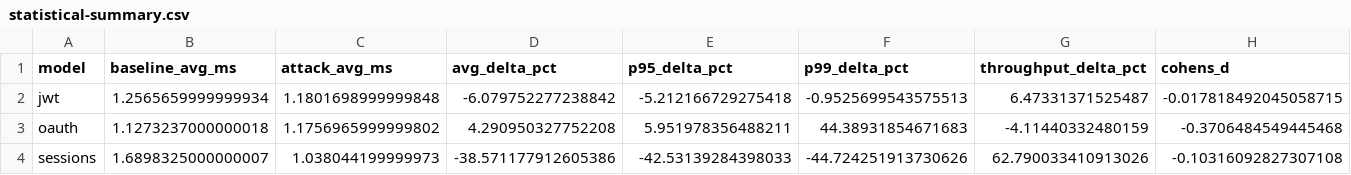
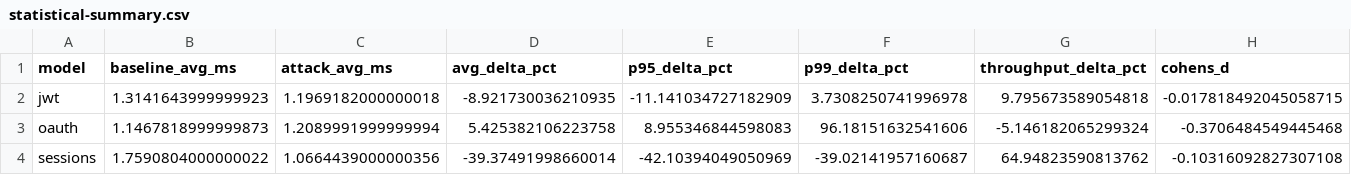
Before and after one commit to jkmagnussen/api-authentication-models-evaluation, a CSV file: docs/performance-results/statistical-summary.csv, drawn as a sheet; only a part is shown; the diff names each change by its address in the sheet, - before the commit and + after, or states it on an @@ line.

```diff
--- a/docs/performance-results/statistical-summary.csv
+++ b/docs/performance-results/statistical-summary.csv
-B2 (baseline_avg_ms): 1.2565659999999934
+B2 (baseline_avg_ms): 1.3141643999999923
-C2 (attack_avg_ms): 1.1801698999999848
+C2 (attack_avg_ms): 1.1969182000000018
-D2 (avg_delta_pct): -6.079752277238842
+D2 (avg_delta_pct): -8.921730036210935
-E2 (p95_delta_pct): -5.212166729275418
+E2 (p95_delta_pct): -11.141034727182909
-F2 (p99_delta_pct): -0.9525699543575513
+F2 (p99_delta_pct): 3.7308250741996978
-G2 (throughput_delta_pct): 6.47331371525487
+G2 (throughput_delta_pct): 9.795673589054818
-B3 (baseline_avg_ms): 1.1273237000000018
+B3 (baseline_avg_ms): 1.1467818999999873
-C3 (attack_avg_ms): 1.1756965999999802
+C3 (attack_avg_ms): 1.2089991999999994
-D3 (avg_delta_pct): 4.290950327752208
+D3 (avg_delta_pct): 5.425382106223758
-E3 (p95_delta_pct): 5.951978356488211
+E3 (p95_delta_pct): 8.955346844598083
-F3 (p99_delta_pct): 44.38931854671683
+F3 (p99_delta_pct): 96.18151632541606
-G3 (throughput_delta_pct): -4.11440332480159
+G3 (throughput_delta_pct): -5.146182065299324
-B4 (baseline_avg_ms): 1.6898325000000007
+B4 (baseline_avg_ms): 1.7590804000000022
-C4 (attack_avg_ms): 1.038044199999973
+C4 (attack_avg_ms): 1.0664439000000356
-D4 (avg_delta_pct): -38.571177912605386
+D4 (avg_delta_pct): -39.37491998660014
-E4 (p95_delta_pct): -42.53139284398033
+E4 (p95_delta_pct): -42.10394049050969
-F4 (p99_delta_pct): -44.724251913730626
+F4 (p99_delta_pct): -39.02141957160687
-G4 (throughput_delta_pct): 62.790033410913026
+G4 (throughput_delta_pct): 64.94823590813762
```
Also changed, not shown: 53 other files.
